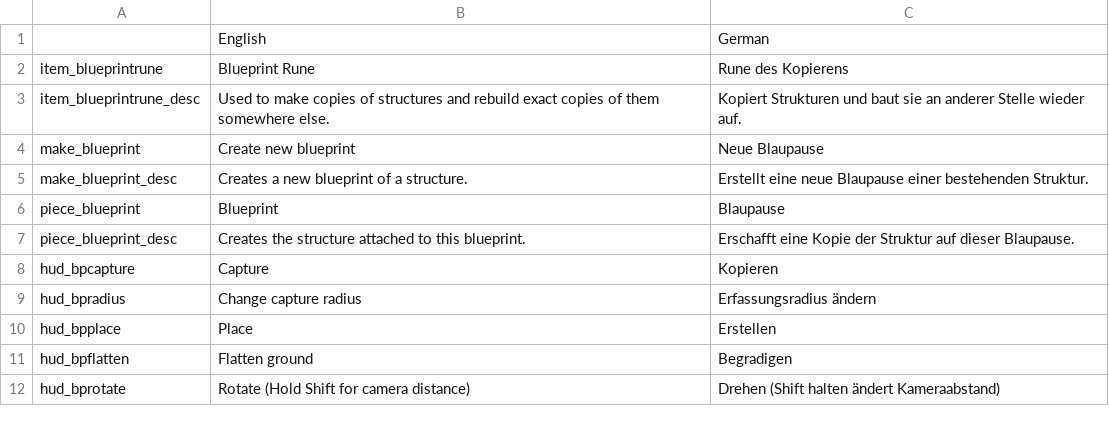
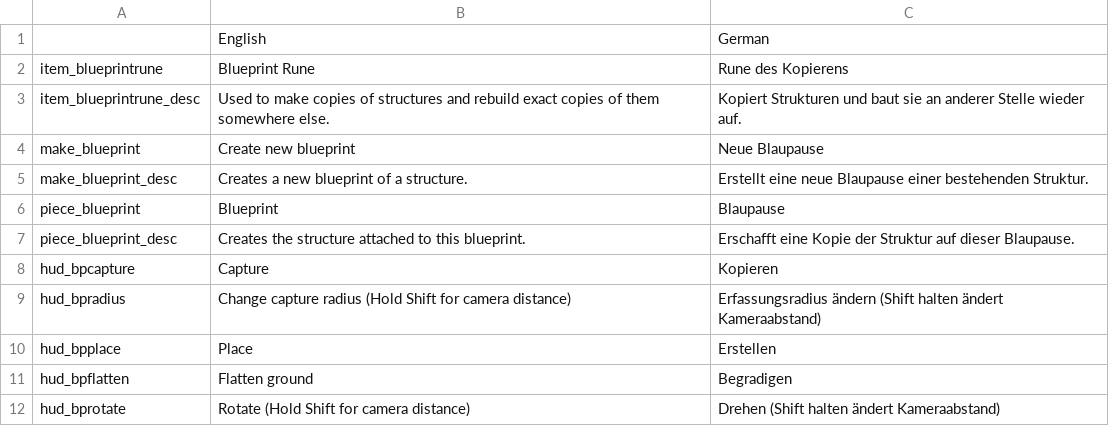
Before and after one commit to sirskunkalot/Veilheim, a CSV file: VeilheimUnity/Assets/Blueprints/localization.csv, drawn as a sheet.

Commit message:
change bp capture camera with mousewheel

```diff
--- a/VeilheimUnity/Assets/Blueprints/localization.csv
+++ b/VeilheimUnity/Assets/Blueprints/localization.csv
@@ -8,3 +8,3 @@ piece_blueprint_desc,Creates the structure attached to this blueprint.,Erschafft
 hud_bpcapture,Capture,Kopieren
-hud_bpradius,Change capture radius,Erfassungsradius ändern
+hud_bpradius,Change capture radius (Hold Shift for camera distance),Erfassungsradius ändern (Shift halten ändert Kameraabstand)
 hud_bpplace,Place,Erstellen
```
Also changed, not shown: 2 other files.
